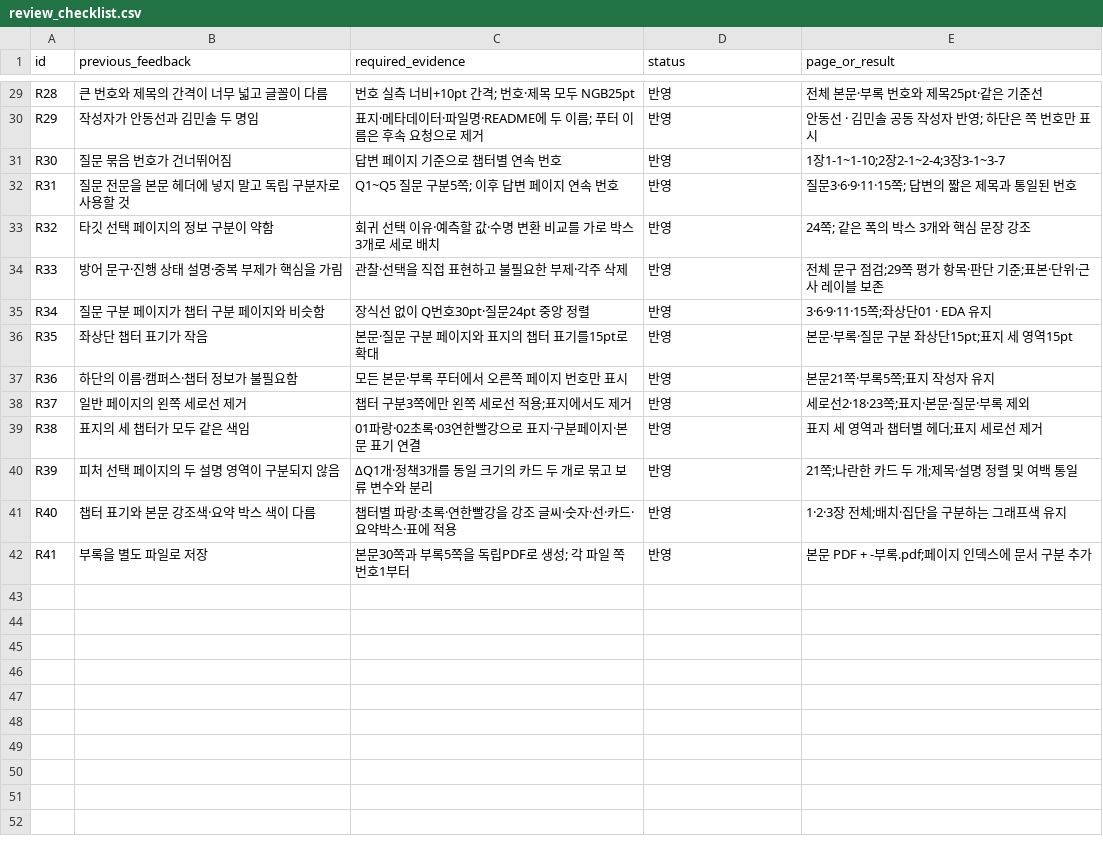
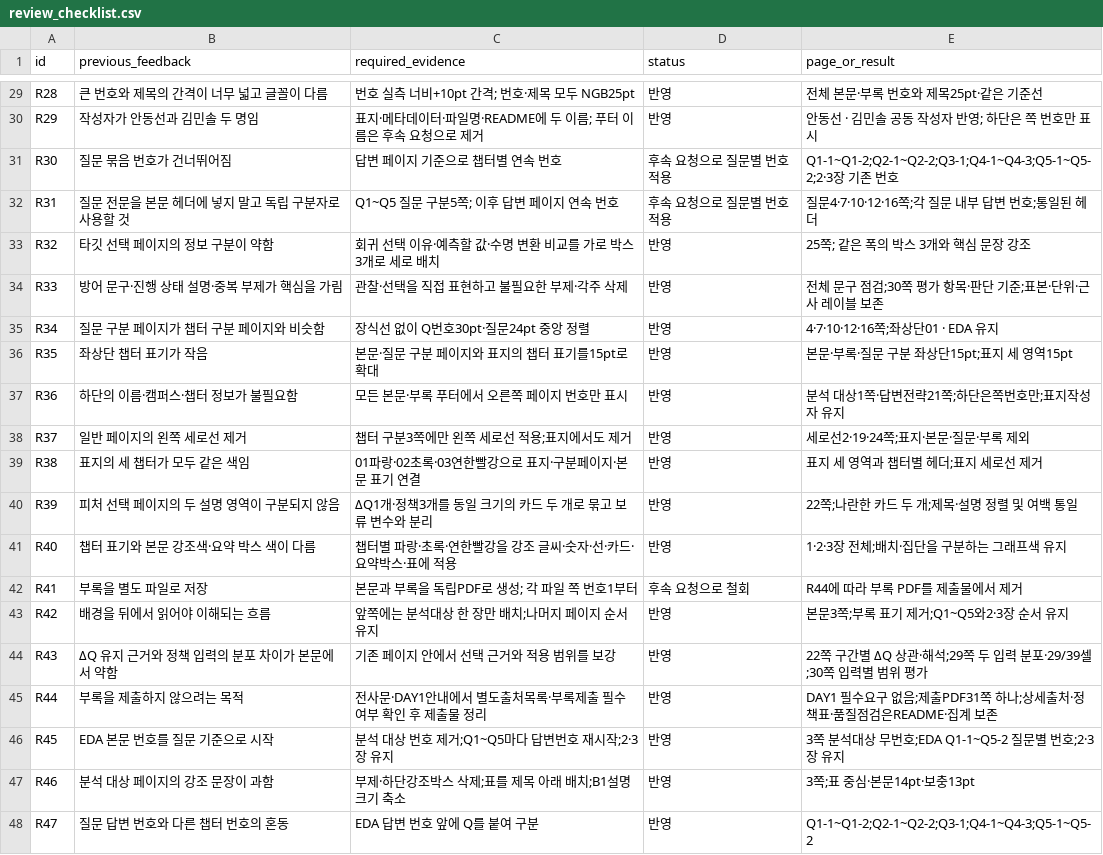
Before and after one commit to overdozya/skala_data_miniproject, a CSV file: results/final/review_checklist.csv, drawn as a sheet; only a part is shown, gaps mark what is left out; the diff covers the shown part only.

```diff
--- a/results/final/review_checklist.csv
+++ b/results/final/review_checklist.csv
@@ -30,13 +30,19 @@ R28,큰 번호와 제목의 간격이 너무 넓고 글꼴이 다름,번호 실
 R29,작성자가 안동선과 김민솔 두 명임,표지·메타데이터·파일명·README에 두 이름; 푸터 이름은 후속 요청으로 제거,반영,안동선 · 김민솔 공동 작성자 반영; 하단은 쪽 번호만 표시
-R30,질문 묶음 번호가 건너뛰어짐,답변 페이지 기준으로 챕터별 연속 번호,반영,1장1-1~1-10;2장2-1~2-4;3장3-1~3-7
-R31,질문 전문을 본문 헤더에 넣지 말고 독립 구분자로 사용할 것,Q1~Q5 질문 구분5쪽; 이후 답변 페이지 연속 번호,반영,질문3·6·9·11·15쪽; 답변의 짧은 제목과 통일된 번호
-R32,타깃 선택 페이지의 정보 구분이 약함,회귀 선택 이유·예측할 값·수명 변환 비교를 가로 박스 3개로 세로 배치,반영,24쪽; 같은 폭의 박스 3개와 핵심 문장 강조
-R33,방어 문구·진행 상태 설명·중복 부제가 핵심을 가림,관찰·선택을 직접 표현하고 불필요한 부제·각주 삭제,반영,전체 문구 점검;29쪽 평가 항목·판단 기준;표본·단위·근사 레이블 보존
-R34,질문 구분 페이지가 챕터 구분 페이지와 비슷함,장식선 없이 Q번호30pt·질문24pt 중앙 정렬,반영,3·6·9·11·15쪽;좌상단01 · EDA 유지
+R30,질문 묶음 번호가 건너뛰어짐,답변 페이지 기준으로 챕터별 연속 번호,후속 요청으로 질문별 번호 적용,Q1-1~Q1-2;Q2-1~Q2-2;Q3-1;Q4-1~Q4-3;Q5-1~Q5-2;2·3장 기존 번호
+R31,질문 전문을 본문 헤더에 넣지 말고 독립 구분자로 사용할 것,Q1~Q5 질문 구분5쪽; 이후 답변 페이지 연속 번호,후속 요청으로 질문별 번호 적용,질문4·7·10·12·16쪽;각 질문 내부 답변 번호;통일된 헤더
+R32,타깃 선택 페이지의 정보 구분이 약함,회귀 선택 이유·예측할 값·수명 변환 비교를 가로 박스 3개로 세로 배치,반영,25쪽; 같은 폭의 박스 3개와 핵심 문장 강조
+R33,방어 문구·진행 상태 설명·중복 부제가 핵심을 가림,관찰·선택을 직접 표현하고 불필요한 부제·각주 삭제,반영,전체 문구 점검;30쪽 평가 항목·판단 기준;표본·단위·근사 레이블 보존
+R34,질문 구분 페이지가 챕터 구분 페이지와 비슷함,장식선 없이 Q번호30pt·질문24pt 중앙 정렬,반영,4·7·10·12·16쪽;좌상단01 · EDA 유지
 R35,좌상단 챕터 표기가 작음,본문·질문 구분 페이지와 표지의 챕터 표기를15pt로 확대,반영,본문·부록·질문 구분 좌상단15pt;표지 세 영역15pt
-R36,하단의 이름·캠퍼스·챕터 정보가 불필요함,모든 본문·부록 푸터에서 오른쪽 페이지 번호만 표시,반영,본문21쪽·부록5쪽;표지 작성자 유지
-R37,일반 페이지의 왼쪽 세로선 제거,챕터 구분3쪽에만 왼쪽 세로선 적용;표지에서도 제거,반영,세로선2·18·23쪽;표지·본문·질문·부록 제외
+R36,하단의 이름·캠퍼스·챕터 정보가 불필요함,모든 본문·부록 푸터에서 오른쪽 페이지 번호만 표시,반영,분석 대상1쪽·답변전략21쪽;하단은쪽번호만;표지작성자 유지
+R37,일반 페이지의 왼쪽 세로선 제거,챕터 구분3쪽에만 왼쪽 세로선 적용;표지에서도 제거,반영,세로선2·19·24쪽;표지·본문·질문·부록 제외
 R38,표지의 세 챕터가 모두 같은 색임,01파랑·02초록·03연한빨강으로 표지·구분페이지·본문 표기 연결,반영,표지 세 영역과 챕터별 헤더;표지 세로선 제거
-R39,피처 선택 페이지의 두 설명 영역이 구분되지 않음,ΔQ1개·정책3개를 동일 크기의 카드 두 개로 묶고 보류 변수와 분리,반영,21쪽;나란한 카드 두 개;제목·설명 정렬 및 여백 통일
+R39,피처 선택 페이지의 두 설명 영역이 구분되지 않음,ΔQ1개·정책3개를 동일 크기의 카드 두 개로 묶고 보류 변수와 분리,반영,22쪽;나란한 카드 두 개;제목·설명 정렬 및 여백 통일
 R40,챕터 표기와 본문 강조색·요약 박스 색이 다름,챕터별 파랑·초록·연한빨강을 강조 글씨·숫자·선·카드·요약박스·표에 적용,반영,1·2·3장 전체;배치·집단을 구분하는 그래프색 유지
-R41,부록을 별도 파일로 저장,본문30쪽과 부록5쪽을 독립PDF로 생성; 각 파일 쪽 번호1부터,반영,본문 PDF + -부록.pdf;페이지 인덱스에 문서 구분 추가
+R41,부록을 별도 파일로 저장,본문과 부록을 독립PDF로 생성; 각 파일 쪽 번호1부터,후속 요청으로 철회,R44에 따라 부록 PDF를 제출물에서 제거
+R42,배경을 뒤에서 읽어야 이해되는 흐름,앞쪽에는 분석대상 한 장만 배치;나머지 페이지 순서 유지,반영,본문3쪽;부록 표기 제거;Q1~Q5와2·3장 순서 유지
+R43,ΔQ 유지 근거와 정책 입력의 분포 차이가 본문에서 약함,기존 페이지 안에서 선택 근거와 적용 범위를 보강,반영,22쪽 구간별 ΔQ 상관·해석;29쪽 두 입력 분포·29/39셀;30쪽 입력별 범위 평가
+R44,부록을 제출하지 않으려는 목적,전사문·DAY1안내에서 별도출처목록·부록제출 필수 여부 확인 후 제출물 정리,반영,DAY1 필수요구 없음;제출PDF31쪽 하나;상세출처·정책표·품질점검은README·집계 보존
+R45,EDA 본문 번호를 질문 기준으로 시작,분석 대상 번호 제거;Q1~Q5마다 답변번호 재시작;2·3장 유지,반영,3쪽 분석대상 무번호;EDA Q1-1~Q5-2 질문별 번호;2·3장 유지
+R46,분석 대상 페이지의 강조 문장이 과함,부제·하단강조박스 삭제;표를 제목 아래 배치;B1설명크기 축소,반영,3쪽;표 중심·본문14pt·보충13pt
+R47,질문 답변 번호와 다른 챕터 번호의 혼동,EDA 답변 번호 앞에 Q를 붙여 구분,반영,Q1-1~Q1-2;Q2-1~Q2-2;Q3-1;Q4-1~Q4-3;Q5-1~Q5-2
```
Also changed, not shown: 22 edited cells elsewhere in this file, results/final/coverage.csv, results/final/page_index.csv, 7 other files.
